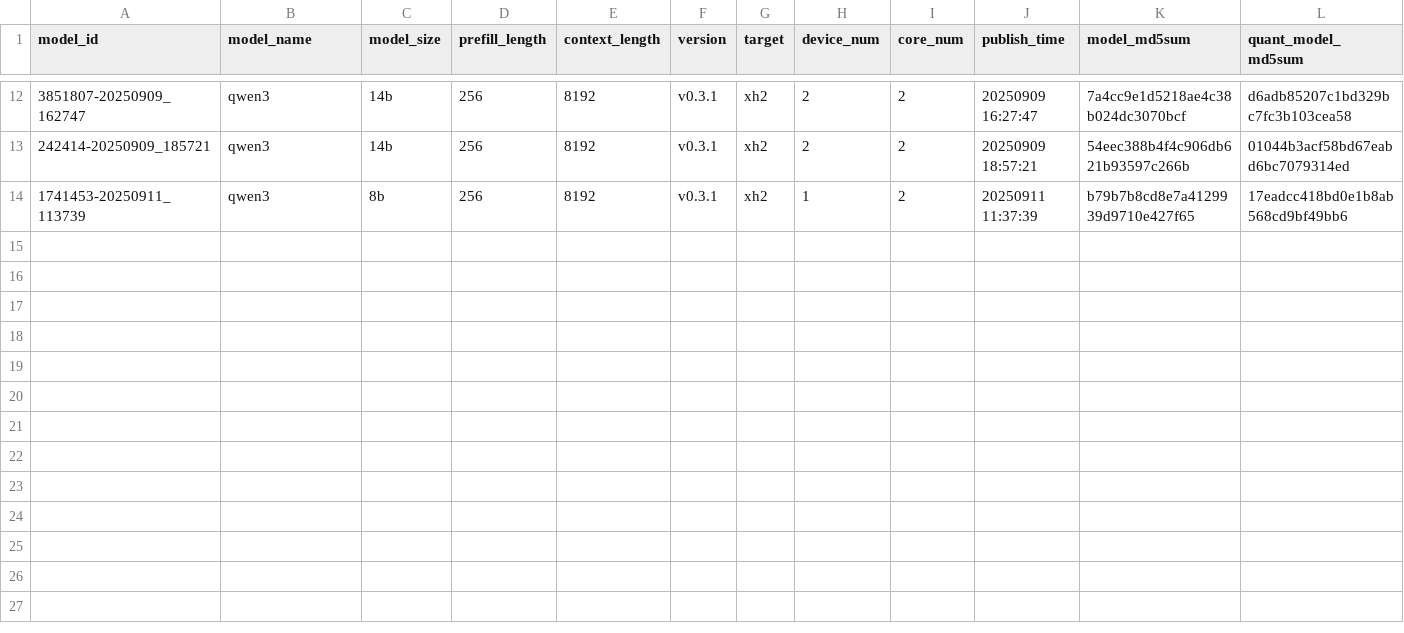
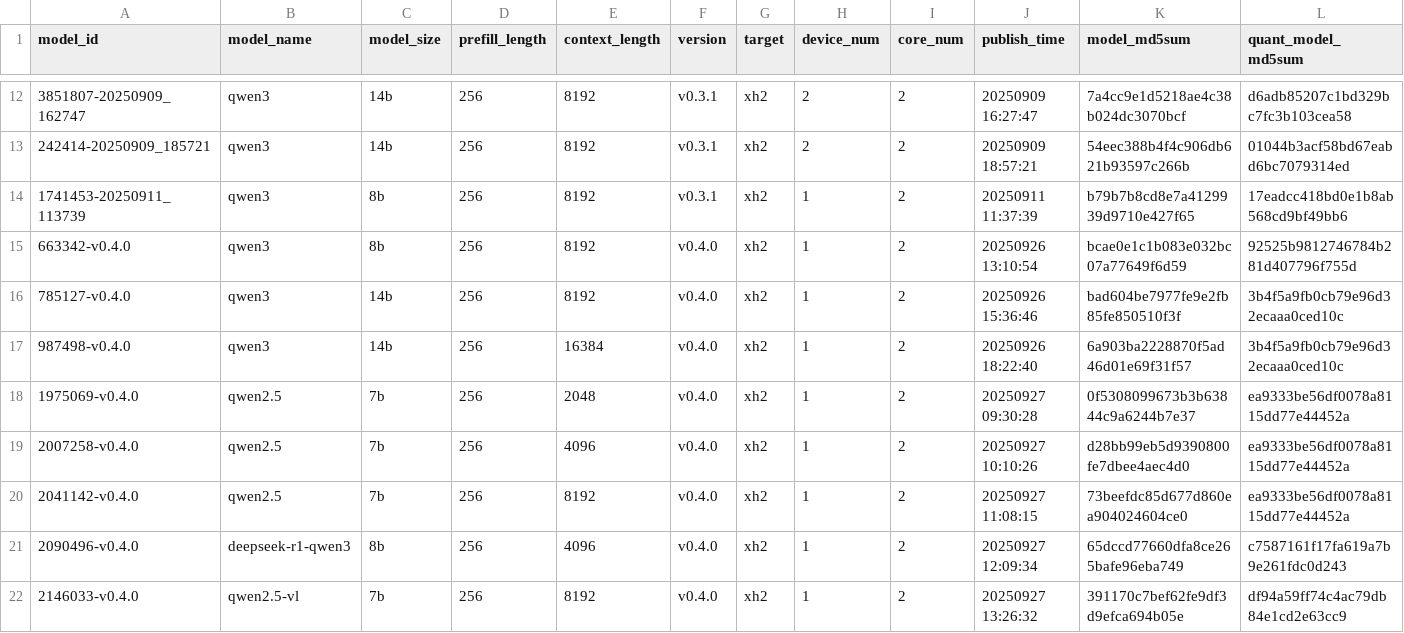
Before and after one commit to houmo-ai/postmo-modelzoo, a CSV file: service/llm_compiler/published_models.csv, drawn as a sheet; only a part is shown, gaps mark what is left out; rows hold the shown columns only; the diff names each change by its address in the sheet, - before the commit and + after, or states it on an @@ line.

```diff
--- a/service/llm_compiler/published_models.csv
+++ b/service/llm_compiler/published_models.csv
+row 15: 663342-v0.4.0 | qwen3 | 8b | 256 | 8192 | v0.4.0 | xh2 | 1 | 2 | 20250926 13:10:54 | bcae0e1c1b083e032bc07a77649f6d59 | 92525b9812746784b281d407796f755d
+row 16: 785127-v0.4.0 | qwen3 | 14b | 256 | 8192 | v0.4.0 | xh2 | 1 | 2 | 20250926 15:36:46 | bad604be7977fe9e2fb85fe850510f3f | 3b4f5a9fb0cb79e96d32ecaaa0ced10c
+row 17: 987498-v0.4.0 | qwen3 | 14b | 256 | 16384 | v0.4.0 | xh2 | 1 | 2 | 20250926 18:22:40 | 6a903ba2228870f5ad46d01e69f31f57 | 3b4f5a9fb0cb79e96d32ecaaa0ced10c
+row 18: 1975069-v0.4.0 | qwen2.5 | 7b | 256 | 2048 | v0.4.0 | xh2 | 1 | 2 | 20250927 09:30:28 | 0f5308099673b3b63844c9a6244b7e37 | ea9333be56df0078a8115dd77e44452a
+row 19: 2007258-v0.4.0 | qwen2.5 | 7b | 256 | 4096 | v0.4.0 | xh2 | 1 | 2 | 20250927 10:10:26 | d28bb99eb5d9390800fe7dbee4aec4d0 | ea9333be56df0078a8115dd77e44452a
+row 20: 2041142-v0.4.0 | qwen2.5 | 7b | 256 | 8192 | v0.4.0 | xh2 | 1 | 2 | 20250927 11:08:15 | 73beefdc85d677d860ea904024604ce0 | ea9333be56df0078a8115dd77e44452a
+row 21: 2090496-v0.4.0 | deepseek-r1-qwen3 | 8b | 256 | 4096 | v0.4.0 | xh2 | 1 | 2 | 20250927 12:09:34 | 65dccd77660dfa8ce265bafe96eba749 | c7587161f17fa619a7b9e261fdc0d243
+row 22: 2146033-v0.4.0 | qwen2.5-vl | 7b | 256 | 8192 | v0.4.0 | xh2 | 1 | 2 | 20250927 13:26:32 | 391170c7bef62fe9df3d9efca694b05e | df94a59ff74c4ac79db84e1cd2e63cc9
```
Also changed, not shown: 3 other files.
